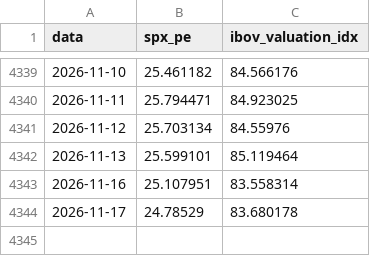
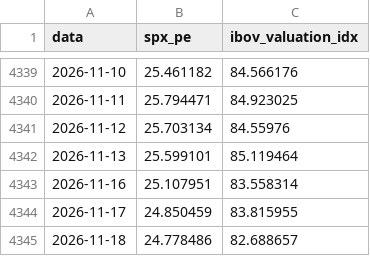
Before and after one commit to jmagomez/ibov-spx-pe-dashboard, a CSV file: data/processed/comparativo.csv, drawn as a sheet; only a part is shown, gaps mark what is left out.

```diff
--- a/data/processed/comparativo.csv
+++ b/data/processed/comparativo.csv
@@ -4343,2 +4343,3 @@ data,spx_pe,ibov_valuation_idx
 2026-11-16,25.107951,83.558314
-2026-11-17,24.78529,83.680178
+2026-11-17,24.850459,83.815955
+2026-11-18,24.778486,82.688657
```
Also changed, not shown: data/processed/ibov.csv, data/processed/ibov_composicao.csv, 7 other files.
